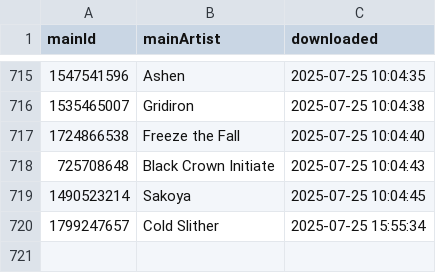
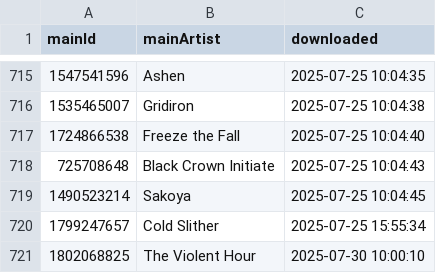
Before and after one commit to MushroomOFF/mushroomoff.github.io, a CSV file: Databases/AMR_artisitIDs.csv, drawn as a sheet; only a part is shown, gaps mark what is left out; the diff names each change by its address in the sheet, - before the commit and + after, or states it on an @@ line.

Commit message:
Weekly update
New artist "The Violent Hour"

```diff
--- a/Databases/AMR_artisitIDs.csv
+++ b/Databases/AMR_artisitIDs.csv
+row 721: 1802068825 | The Violent Hour | 2025-07-30 10:00:10
```
Also changed, not shown: 2 other files.
